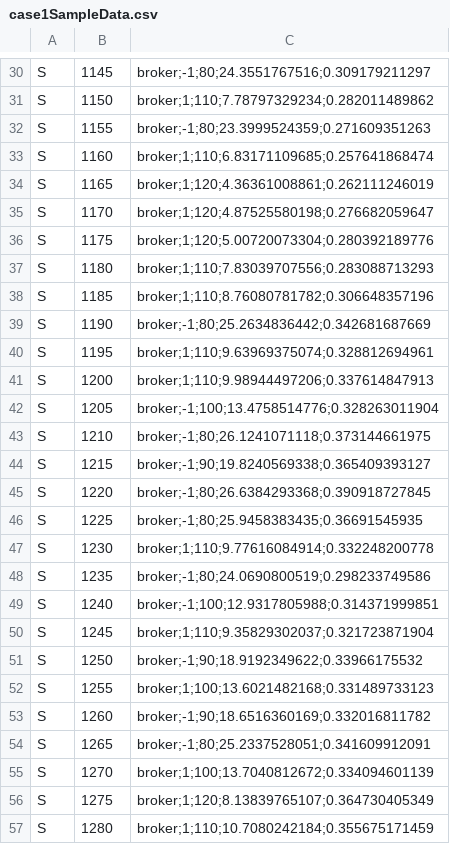
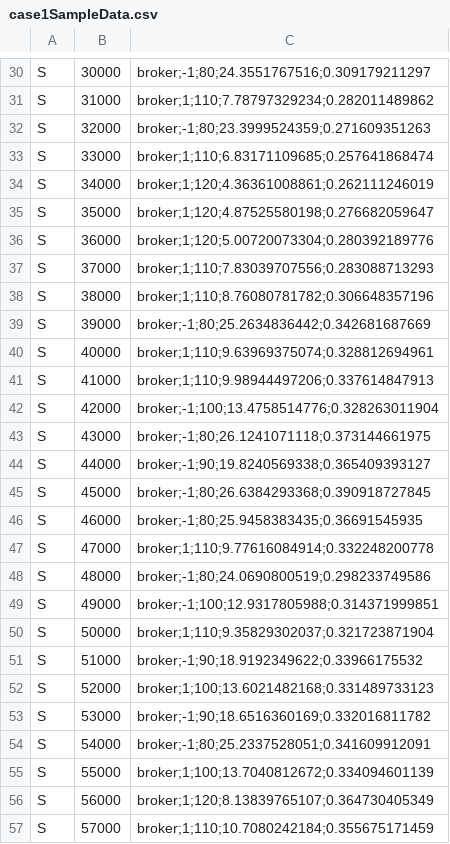
Before and after one commit to hanzhiw/2015UChicagoTradingCompetition, a CSV file: optionsCase/market-data/case1SampleData.csv, drawn as a sheet; only a part is shown, gaps mark what is left out; the diff covers the shown part only; the diff names each change by its address in the sheet, - before the commit and + after, or states it on an @@ line.

```diff
--- a/optionsCase/market-data/case1SampleData.csv
+++ b/optionsCase/market-data/case1SampleData.csv
-B30: 1145
+B30: 30000
-B31: 1150
+B31: 31000
-B32: 1155
+B32: 32000
-B33: 1160
+B33: 33000
-B34: 1165
+B34: 34000
-B35: 1170
+B35: 35000
-B36: 1175
+B36: 36000
-B37: 1180
+B37: 37000
-B38: 1185
+B38: 38000
-B39: 1190
+B39: 39000
-B40: 1195
+B40: 40000
-B41: 1200
+B41: 41000
-B42: 1205
+B42: 42000
-B43: 1210
+B43: 43000
-B44: 1215
+B44: 44000
-B45: 1220
+B45: 45000
-B46: 1225
+B46: 46000
-B47: 1230
+B47: 47000
-B48: 1235
+B48: 48000
-B49: 1240
+B49: 49000
-B50: 1245
+B50: 50000
-B51: 1250
+B51: 51000
-B52: 1255
+B52: 52000
-B53: 1260
+B53: 53000
-B54: 1265
+B54: 54000
-B55: 1270
+B55: 55000
-B56: 1275
+B56: 56000
-B57: 1280
+B57: 57000
```
Also changed, not shown: 72 edited cells elsewhere in this file.
